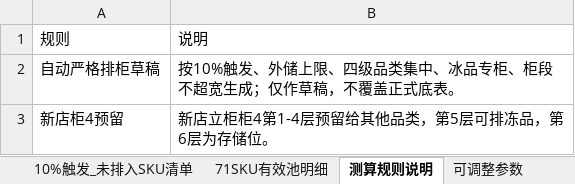
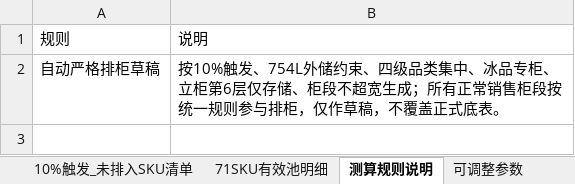
Before and after one commit to pengyuyan8910-cpu/frozen-carton-app, an Excel workbook: data/drafts/新增门店_严格排柜结果.xlsx, sheet 测算规则说明, drawn as a sheet; values as stored, in another font and other column widths than the file's, no borders; the diff names each change by its address in the sheet, - before the commit and + after, or states it on an @@ line.

```diff
--- a/data/drafts/新增门店_严格排柜结果.xlsx (sheet 测算规则说明)
+++ b/data/drafts/新增门店_严格排柜结果.xlsx (sheet 测算规则说明)
-B2: …10%触发、外储上限、四级品类集中、冰品专柜、柜段不超宽生成；仅作草稿…
+B2: …10%触发、754L外储约束、四级品类集中、冰品专柜、立柜第6层仅存储、柜段不超宽生成；所有正常销售柜段按统一规则参与排柜，仅作草稿…
-row 3: 新店柜4预留 | 新店立柜柜4第1-4层预留给其他品类，第5层可排冻品，第6层为存储位。
```
Also changed, not shown: sheet 10%触发_SKU明细, sheet 10%触发_外储明细, sheet 71SKU有效池明细, sheet 10%触发_柜段余量, sheet 10%触发_未排入SKU清单, sheet 10%触发_门店汇总, formulas that keep their value, 2 other files.
